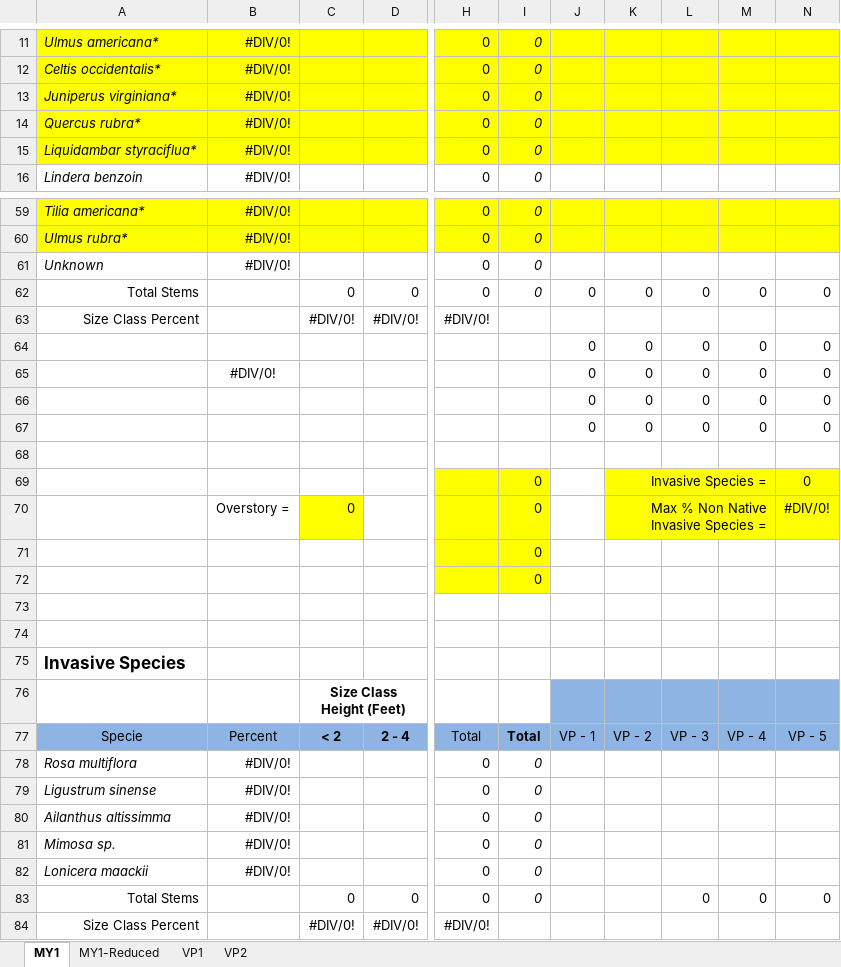
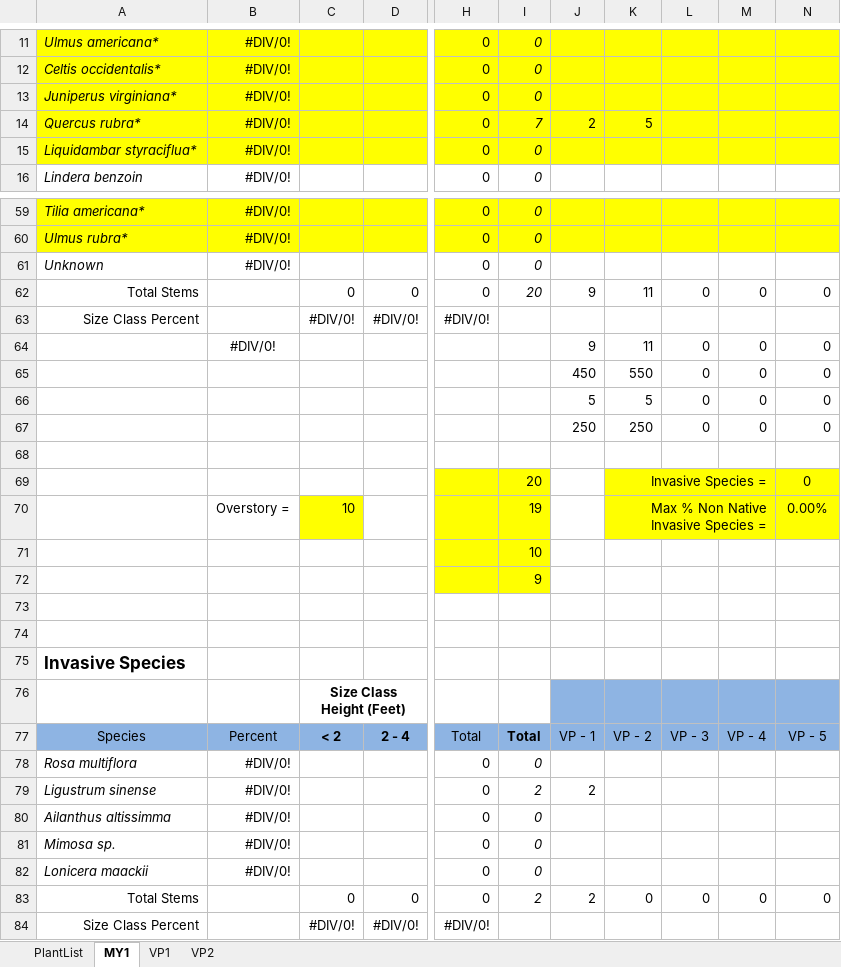
Before and after one commit to rsjones94/Environmental_Tools, an Excel workbook: Vegetation_Tools/TSMP_veg_report.xlsm, sheet MY1, drawn as a sheet; only a part is shown, gaps mark what is left out; values as stored, in another font and other column widths than the file's, no borders; table styles not drawn; the diff covers the shown part only; the diff names each change by its address in the sheet, - before the commit and + after, or states it on an @@ line.

```diff
--- a/Vegetation_Tools/TSMP_veg_report.xlsm (sheet MY1)
+++ b/Vegetation_Tools/TSMP_veg_report.xlsm (sheet MY1)
-sheet tab: MY1-Reduced
+sheet tab: PlantList
-I14: 0
+I14: 7
-J14: (empty)
+J14: 2
-K14: (empty)
+K14: 5
-I62: 0
+I62: 20
-J62: 0
+J62: 9
-K62: 0
+K62: 11
-B64: (empty)
+B64: #DIV/0!
-J64: 0
+J64: 9
-K64: 0
+K64: 11
-B65: #DIV/0!
+B65: (empty)
-J65: 0
+J65: 450
-K65: 0
+K65: 550
-J66: 0
+J66: 5
-K66: 0
+K66: 5
-J67: 0
+J67: 250
-K67: 0
+K67: 250
-I69: 0
+I69: 20
-C70: 0
+C70: 10
-I70: 0
+I70: 19
-N70: #DIV/0!
+N70: 0.00%
-I71: 0
+I71: 10
-I72: 0
+I72: 9
-A77: Specie
+A77: Species
-I79: 0
+I79: 2
-J79: (empty)
+J79: 2
-I83: 0
+I83: 2
-J83: (empty)
+J83: 2
-K83: (empty)
+K83: 0
```
Also changed, not shown: 7 edited cells elsewhere in this sheet, sheet VP2, sheet VP1, formulas that keep their value, Design_Tools/HEC-RAS_merger.xlsm, Vegetation_Tools/TSMP_veg_worksheet.xlsm, 9 other files.
